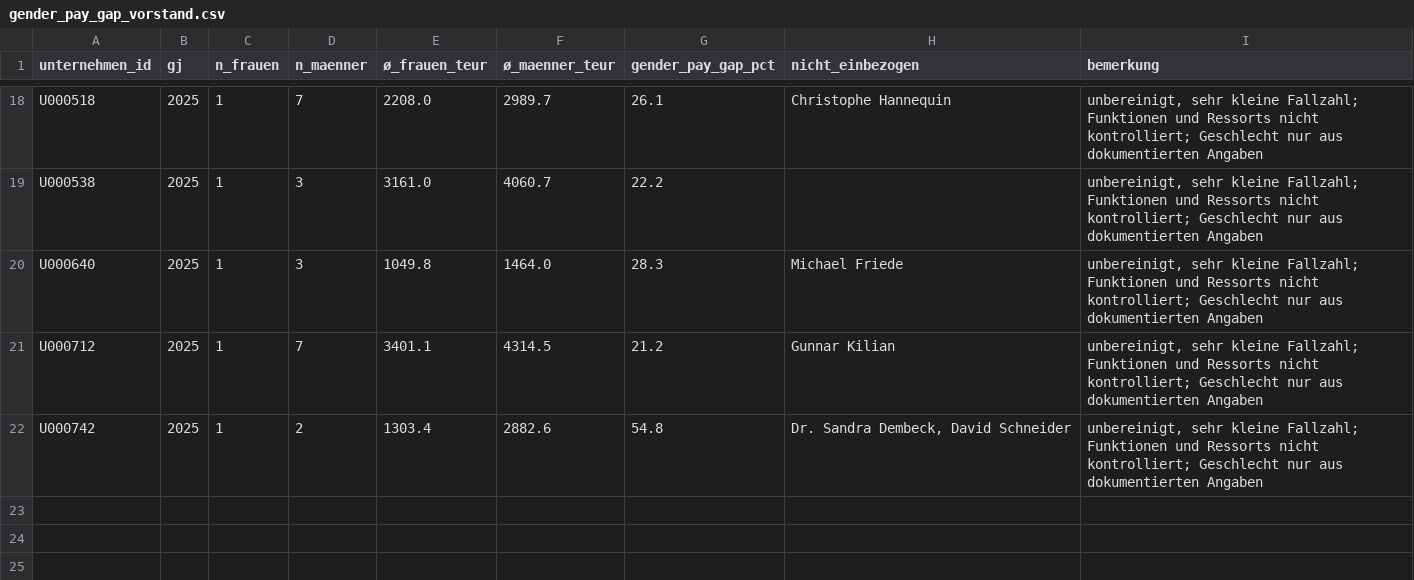
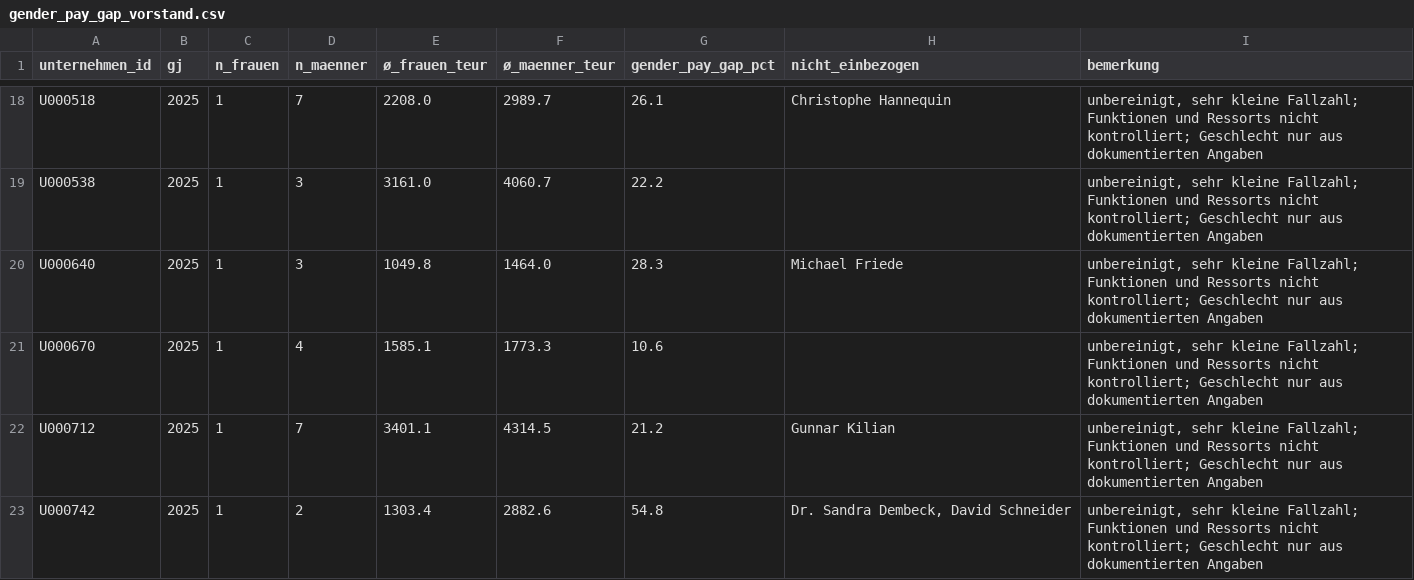
Before and after one commit to chillkrote/Unternehmenskennzahlen, a CSV file: governance/berechnungen/gender_pay_gap_vorstand.csv, drawn as a sheet; only a part is shown, gaps mark what is left out.

```diff
--- a/governance/berechnungen/gender_pay_gap_vorstand.csv
+++ b/governance/berechnungen/gender_pay_gap_vorstand.csv
@@ -20,2 +20,3 @@ U000538,2025,1,3,3161.0,4060.7,22.2,,"unbereinigt, sehr kleine Fallzahl; Funktio
 U000640,2025,1,3,1049.8,1464.0,28.3,Michael Friede,"unbereinigt, sehr kleine Fallzahl; Funktionen und Ressorts nicht kontrolliert; Geschlecht nur aus dokumentierten Angaben"
+U000670,2025,1,4,1585.1,1773.3,10.6,,"unbereinigt, sehr kleine Fallzahl; Funktionen und Ressorts nicht kontrolliert; Geschlecht nur aus dokumentierten Angaben"
 U000712,2025,1,7,3401.1,4314.5,21.2,Gunnar Kilian,"unbereinigt, sehr kleine Fallzahl; Funktionen und Ressorts nicht kontrolliert; Geschlecht nur aus dokumentierten Angaben"
```
Also changed, not shown: governance/berechnungen/geschlecht_belege.csv, governance/berechnungen/pay_ratio.csv, 10 other files.
